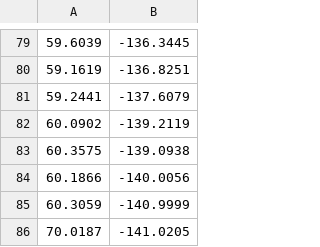
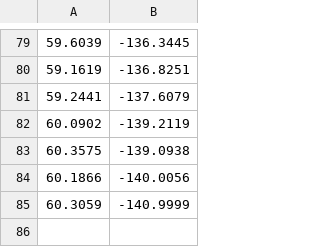
Before and after one commit to EParrish/PHYS-410, a CSV file: Homework 6/State_Polygons/Alaska.csv, drawn as a sheet; only a part is shown, gaps mark what is left out; the diff names each change by its address in the sheet, - before the commit and + after, or states it on an @@ line.

Commit message:
Uploading Finished Number 2 and all the state boundary csv files

```diff
--- a/Homework 6/State_Polygons/Alaska.csv
+++ b/Homework 6/State_Polygons/Alaska.csv
-row 86: 70.0187 | -141.0205
```
Also changed, not shown: Homework 6/State_Polygons/Alabama.csv, Homework 6/State_Polygons/Arizona.csv, 48 other files.
